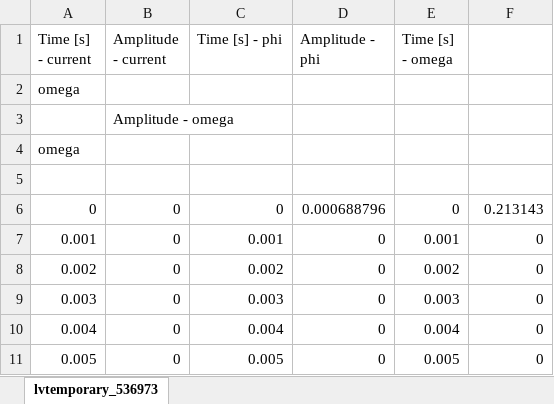
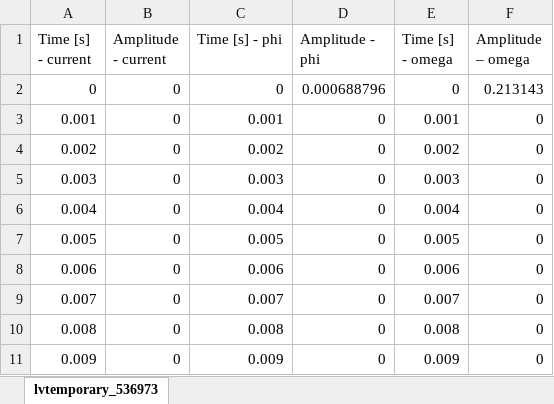
Before and after one commit to StefanKauf/OClab, an Excel workbook: Beispieldaten/Quanser_obs.xlsx, sheet lvtemporary_536973, drawn as a sheet; only a part is shown; the shorter side is filled out with more unchanged rows; values as stored, in another font and other column widths than the file's, no borders; the diff names each change by its address in the sheet, - before the commit and + after, or states it on an @@ line.

```diff
--- a/Beispieldaten/Quanser_obs.xlsx (sheet lvtemporary_536973)
+++ b/Beispieldaten/Quanser_obs.xlsx (sheet lvtemporary_536973)
-F1: (empty)
+F1: Amplitude – omega
-row 2: omega
-row 3:  | Amplitude - omega
-row 4: omega
-row 5: (empty)
```
Also changed, not shown: 1 other file.
